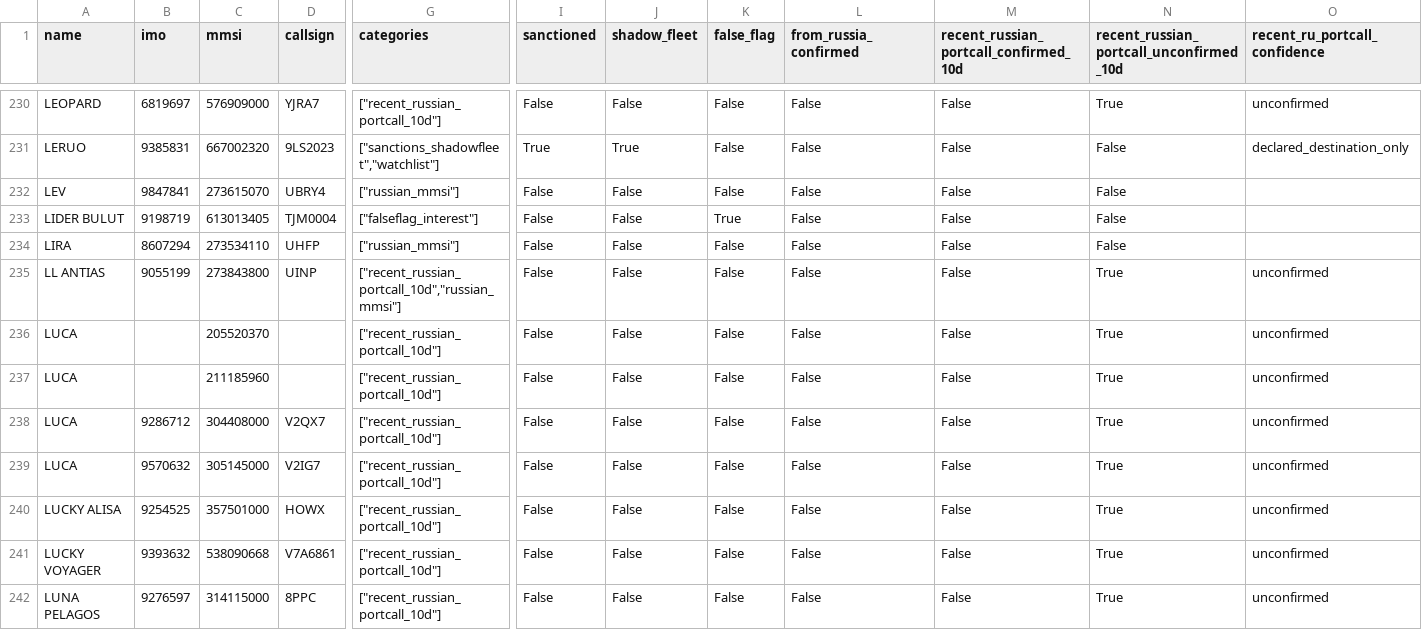
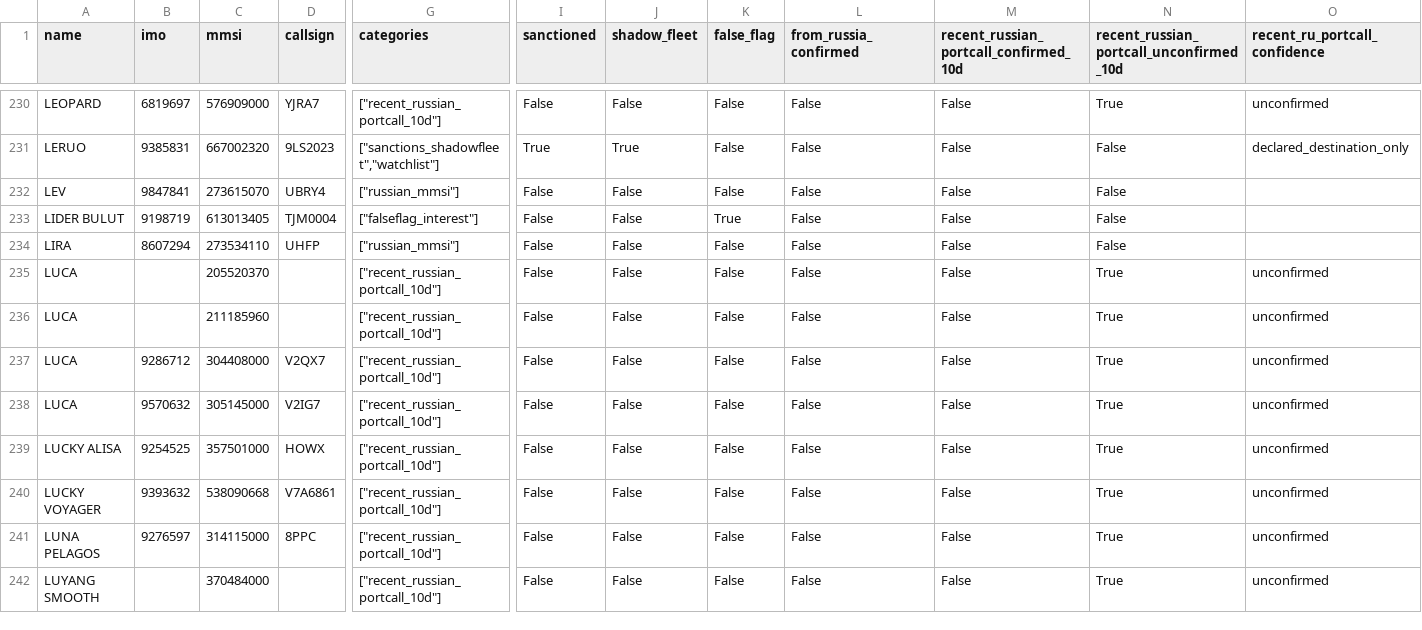
Before and after one commit to mowlsint/VoodooWhiskers, a CSV file: public/downloads/voi_list_latest.csv, drawn as a sheet; only a part is shown, gaps mark what is left out; the shorter side is filled out with more unchanged rows; rows hold the shown columns only; the diff names each change by its address in the sheet, - before the commit and + after, or states it on an @@ line.

```diff
--- a/public/downloads/voi_list_latest.csv
+++ b/public/downloads/voi_list_latest.csv
-row 235: LL ANTIAS | 9055199 | 273843800 | UINP | ["recent_russian_portcall_10d","russian_mmsi"] | False | False | False | False | False | True | unconfirmed
```
Also changed, not shown: 20 other files.
